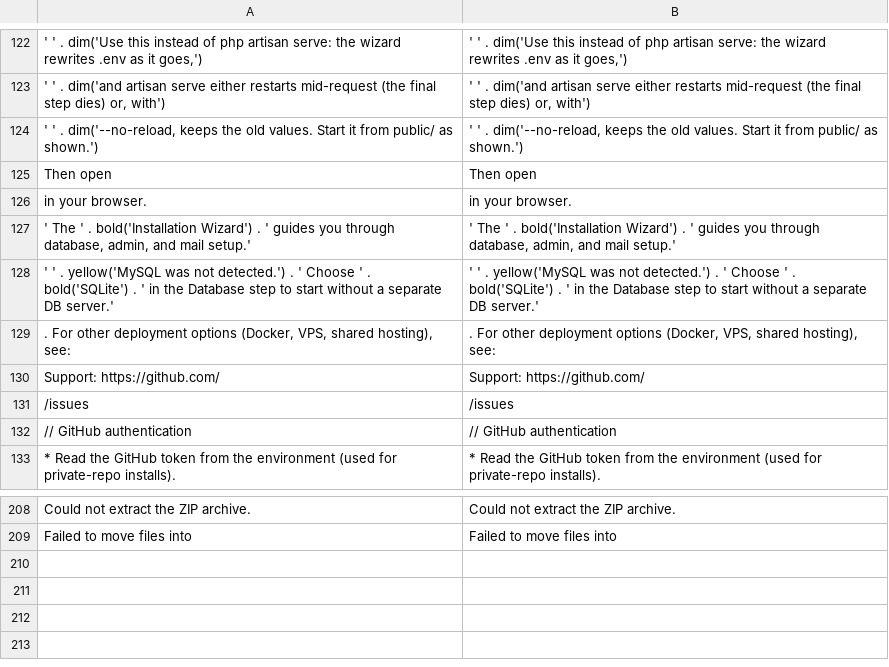
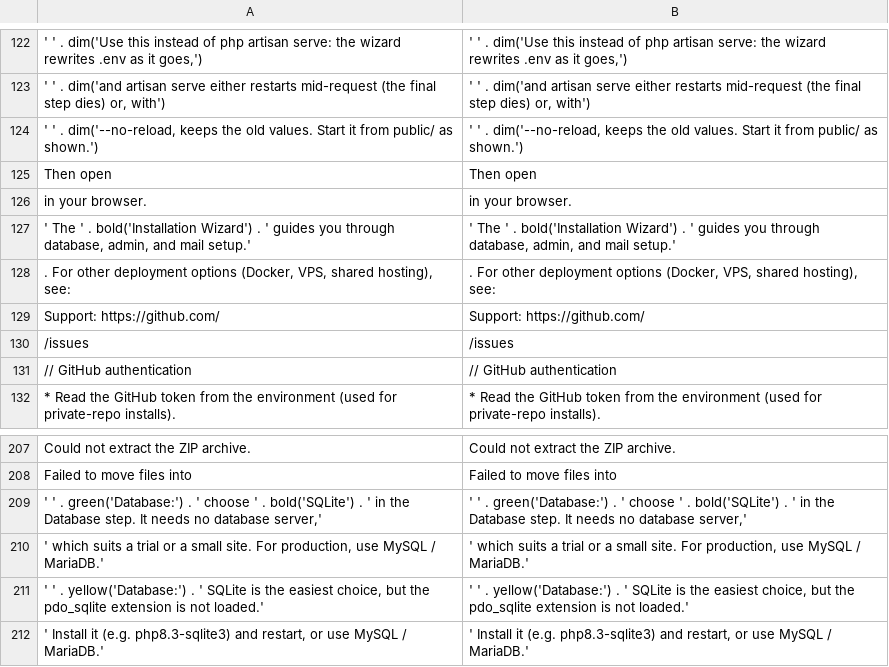
Before and after one commit to Dixlase/dixlase-oneliner-installer, a TSV file: lang/en/install.php.tsv, drawn as a sheet; only a part is shown, gaps mark what is left out; removed rows and columns are numbered as before the commit, all else as after; the diff names each change by its address in the sheet, - before the commit and + after, or states it on an @@ line.

```diff
--- a/lang/en/install.php.tsv
+++ b/lang/en/install.php.tsv
-row 128: ' ' . yellow('MySQL was not detected.') . ' Choose ' . bold('SQLite') . ' in the Database step to start without a separate DB server.' | ' ' . yellow('MySQL was not detected.') . ' Choose ' . bold('SQLite') . ' in the Database step to start without a separate DB server.'
+row 209: ' ' . green('Database:') . ' choose ' . bold('SQLite') . ' in the Database step. It needs no database server,' | ' ' . green('Database:') . ' choose ' . bold('SQLite') . ' in the Database step. It needs no database server,'
+row 210: ' which suits a trial or a small site. For production, use MySQL / MariaDB.' | ' which suits a trial or a small site. For production, use MySQL / MariaDB.'
+row 211: ' ' . yellow('Database:') . ' SQLite is the easiest choice, but the pdo_sqlite extension is not loaded.' | ' ' . yellow('Database:') . ' SQLite is the easiest choice, but the pdo_sqlite extension is not loaded.'
+row 212: ' Install it (e.g. php8.3-sqlite3) and restart, or use MySQL / MariaDB.' | ' Install it (e.g. php8.3-sqlite3) and restart, or use MySQL / MariaDB.'
```
Also changed, not shown: lang/ja/install.php.tsv, 4 other files.
